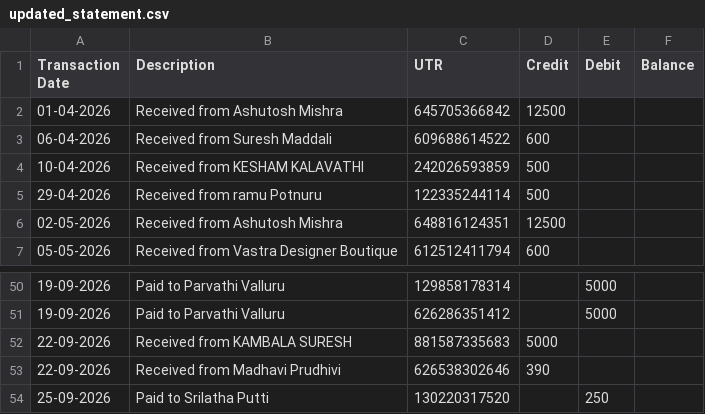
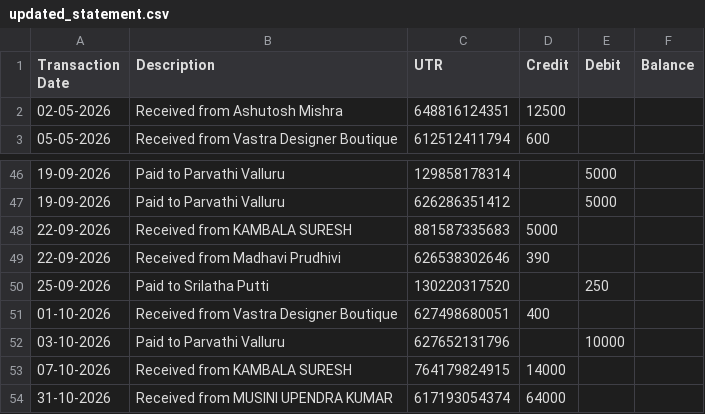
Before and after one commit to musinigomathi4-lang/EvidentPay, a CSV file: data/updated_statement.csv, drawn as a sheet; only a part is shown, gaps mark what is left out; removed rows and columns are numbered as before the commit, all else as after; the diff names each change by its address in the sheet, - before the commit and + after, or states it on an @@ line.

```diff
--- a/data/updated_statement.csv
+++ b/data/updated_statement.csv
-row 2: 01-04-2026 | Received from Ashutosh Mishra | 645705366842 | 12500
-row 3: 06-04-2026 | Received from Suresh Maddali | 609688614522 | 600
-row 4: 10-04-2026 | Received from KESHAM KALAVATHI | 242026593859 | 500
-row 5: 29-04-2026 | Received from ramu Potnuru | 122335244114 | 500
+row 51: 01-10-2026 | Received from Vastra Designer Boutique | 627498680051 | 400
+row 52: 03-10-2026 | Paid to Parvathi Valluru | 627652131796 |  | 10000
+row 53: 07-10-2026 | Received from KAMBALA SURESH | 764179824915 | 14000
+row 54: 31-10-2026 | Received from MUSINI UPENDRA KUMAR | 617193054374 | 64000
```
Also changed, not shown: 25 other files.
